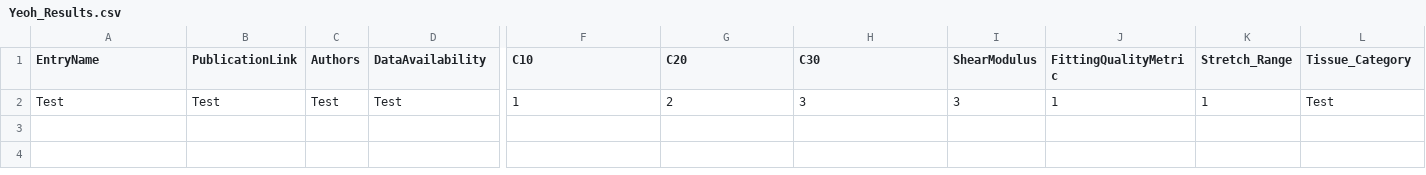
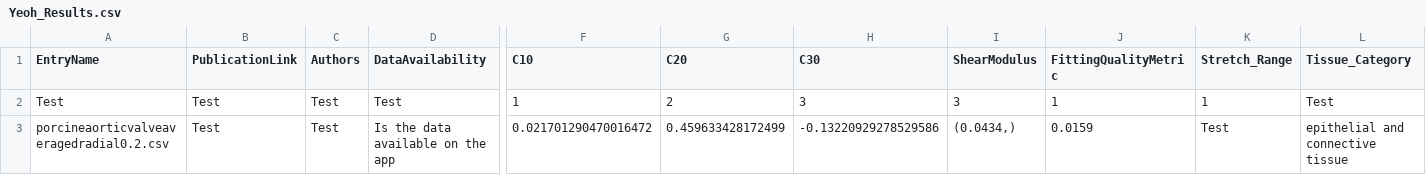
Before and after one commit to STBDATABS/Models, a CSV file: Yeoh_Results.csv, drawn as a sheet; only a part is shown, gaps mark what is left out; rows hold the shown columns only; the diff names each change by its address in the sheet, - before the commit and + after, or states it on an @@ line.

Commit message:
Append results for Yeoh with note

```diff
--- a/Yeoh_Results.csv
+++ b/Yeoh_Results.csv
+row 3: porcineaorticvalveaveragedradial0.2.csv | Test | Test | Is the data available on the app | 0.021701290470016472 | 0.459633428172499 | -0.13220929278529586 | (0.0434,) | 0.0159 | Test | epithelial and connective tissue
```
